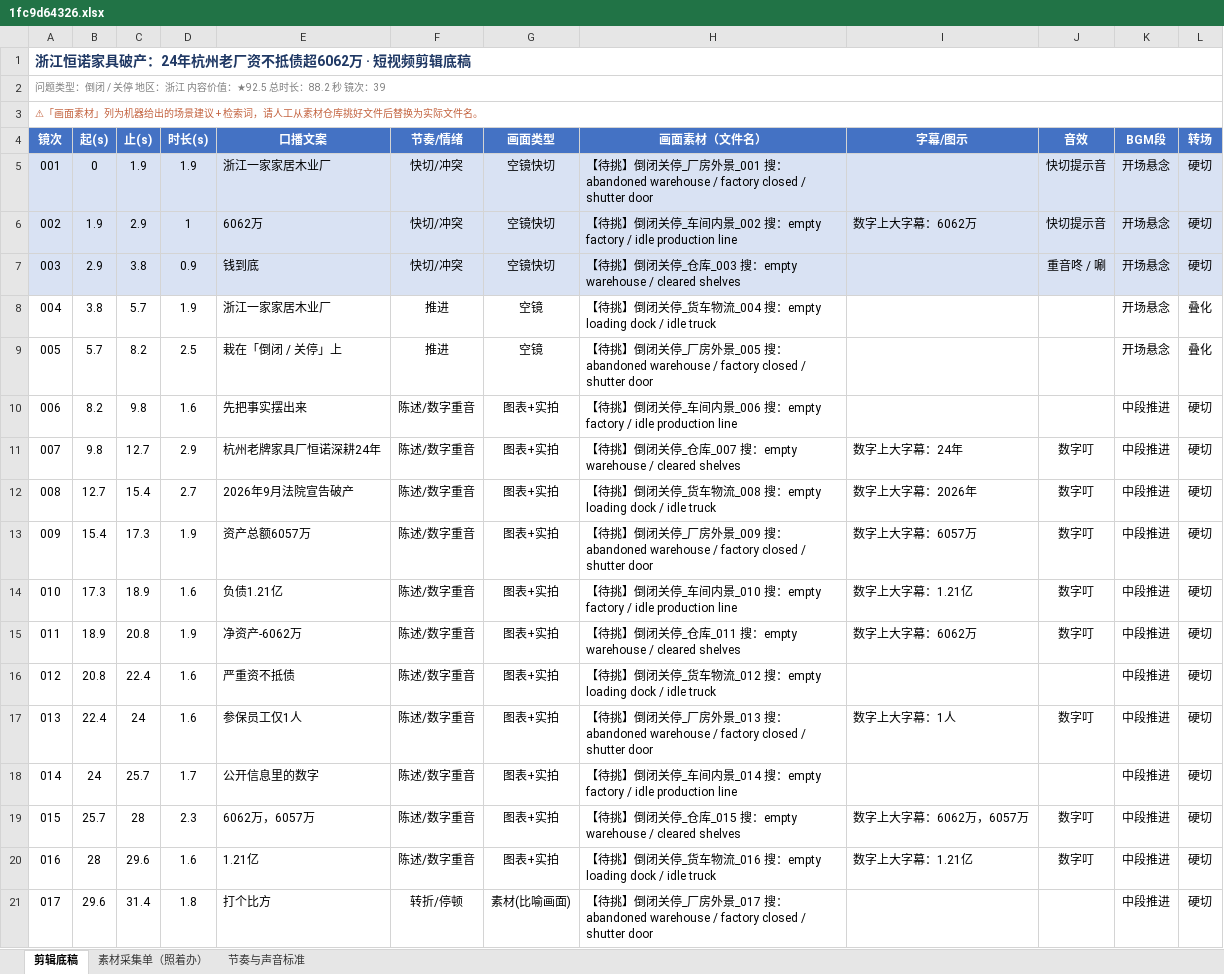
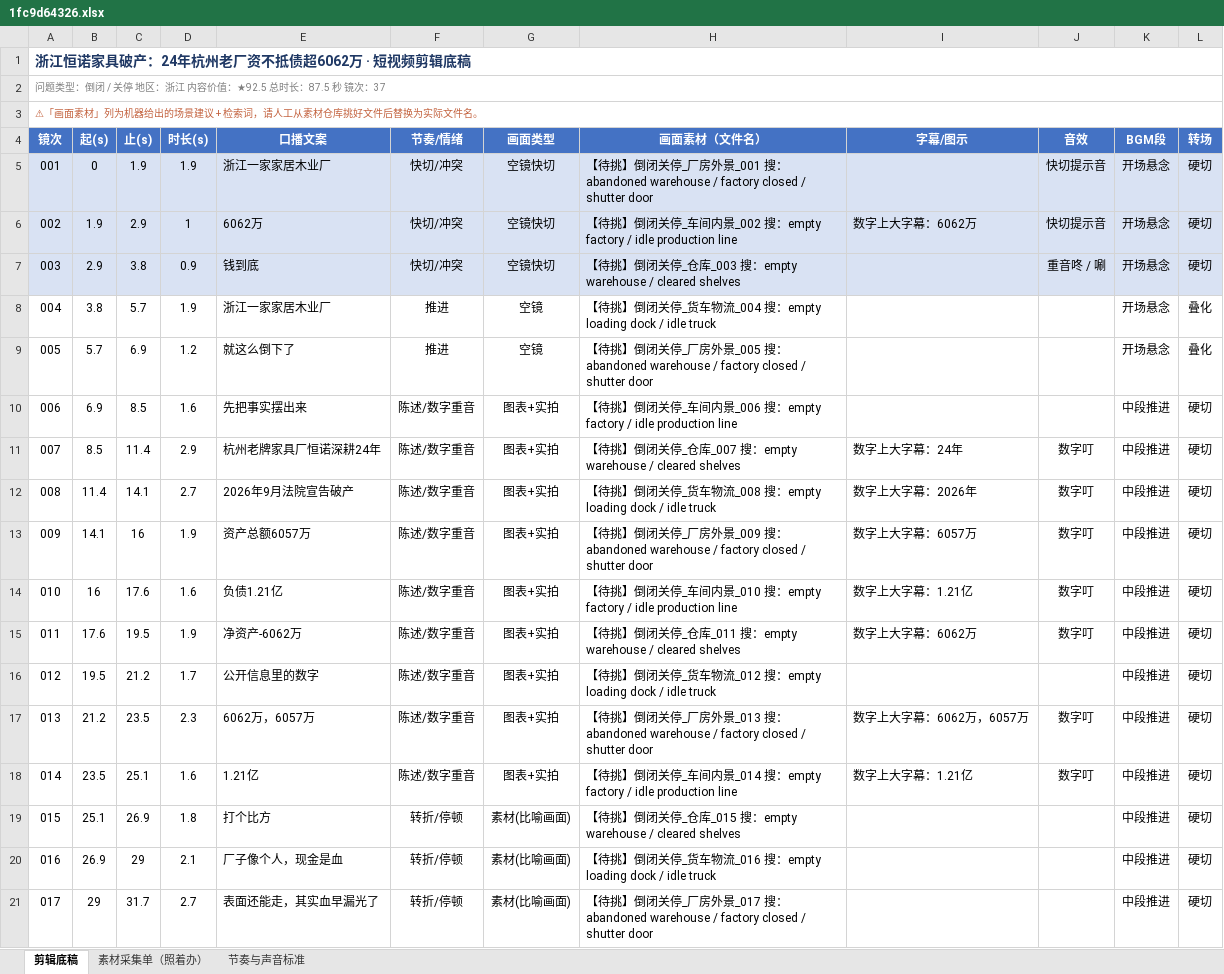
Before and after one commit to tedvong894/yrd-mfg-intel, an Excel workbook: workshop/1fc9d64326.xlsx, sheet 剪辑底稿, drawn as a sheet; only a part is shown; values as stored, in another font and other column widths than the file's, no borders; removed rows and columns are numbered as before the commit, all else as after; the diff covers the shown part only; the diff names each change by its address in the sheet, - before the commit and + after, or states it on an @@ line.

Commit message:
短视频工坊：1fc9d64326.xlsx（重写文案去模板化+财务深度）

```diff
--- a/workshop/1fc9d64326.xlsx (sheet 剪辑底稿)
+++ b/workshop/1fc9d64326.xlsx (sheet 剪辑底稿)
@@ column A (镜次) renumbered from row 2 down @@
-C9 (止(s)): 8.2
+C9 (止(s)): 6.9
-D9 (时长(s)): 2.5
+D9 (时长(s)): 1.2
-E9 (口播文案): 栽在「倒闭 / 关停」上
+E9 (口播文案): 就这么倒下了
-B10 (起(s)): 8.2
+B10 (起(s)): 6.9
-C10 (止(s)): 9.8
+C10 (止(s)): 8.5
-B11 (起(s)): 9.8
+B11 (起(s)): 8.5
-C11 (止(s)): 12.7
+C11 (止(s)): 11.4
-B12 (起(s)): 12.7
+B12 (起(s)): 11.4
-C12 (止(s)): 15.4
+C12 (止(s)): 14.1
-B13 (起(s)): 15.4
+B13 (起(s)): 14.1
-C13 (止(s)): 17.3
+C13 (止(s)): 16
-B14 (起(s)): 17.3
+B14 (起(s)): 16
-C14 (止(s)): 18.9
+C14 (止(s)): 17.6
-B15 (起(s)): 18.9
+B15 (起(s)): 17.6
-C15 (止(s)): 20.8
+C15 (止(s)): 19.5
-row 16: 012 | 20.8 | 22.4 | 1.6 | 严重资不抵债 | 陈述/数字重音 | 图表+实拍 | 【待挑】倒闭关停_货车物流_012 搜：empty loading dock / idle truck |  |  | 中段推进 | 硬切
-row 17: 013 | 22.4 | 24 | 1.6 | 参保员工仅1人 | 陈述/数字重音 | 图表+实拍 | 【待挑】倒闭关停_厂房外景_013 搜：abandoned warehouse / factory closed / shutter door | 数字上大字幕：1人 | 数字叮 | 中段推进 | 硬切
-B16 (起(s)): 24
+B16 (起(s)): 19.5
-C16 (止(s)): 25.7
+C16 (止(s)): 21.2
-H16 (画面素材（文件名）): …停_车间内景_014 搜：empty factory / idle production line
+H16 (画面素材（文件名）): …停_货车物流_012 搜：empty loading dock / idle truck
-B17 (起(s)): 25.7
+B17 (起(s)): 21.2
-C17 (止(s)): 28
+C17 (止(s)): 23.5
-H17 (画面素材（文件名）): …停_仓库_015 搜：empty warehouse / cleared shelves
+H17 (画面素材（文件名）): …停_厂房外景_013 搜：abandoned warehouse / factory closed / shutter door
-B18 (起(s)): 28
+B18 (起(s)): 23.5
-C18 (止(s)): 29.6
+C18 (止(s)): 25.1
-H18 (画面素材（文件名）): …闭关停_货车物流_016 搜：empty loading dock / idle truck
+H18 (画面素材（文件名）): …闭关停_车间内景_014 搜：empty factory / idle production line
-B19 (起(s)): 29.6
+B19 (起(s)): 25.1
-C19 (止(s)): 31.4
+C19 (止(s)): 26.9
-H19 (画面素材（文件名）): …停_厂房外景_017 搜：abandoned warehouse / factory closed / shutter door
+H19 (画面素材（文件名）): …停_仓库_015 搜：empty warehouse / cleared shelves
+row 20: 016 | 26.9 | 29 | 2.1 | 厂子像个人，现金是血 | 转折/停顿 | 素材(比喻画面) | 【待挑】倒闭关停_货车物流_016 搜：empty loading dock / idle truck |  |  | 中段推进 | 硬切
+row 21: 017 | 29 | 31.7 | 2.7 | 表面还能走，其实血早漏光了 | 转折/停顿 | 素材(比喻画面) | 【待挑】倒闭关停_厂房外景_017 搜：abandoned warehouse / factory closed / shutter door |  |  | 中段推进 | 硬切
```
Also changed, not shown: 5 added rows, 7 removed rows and 59 edited cells elsewhere in this sheet, sheet 素材采集单（照着办）.
